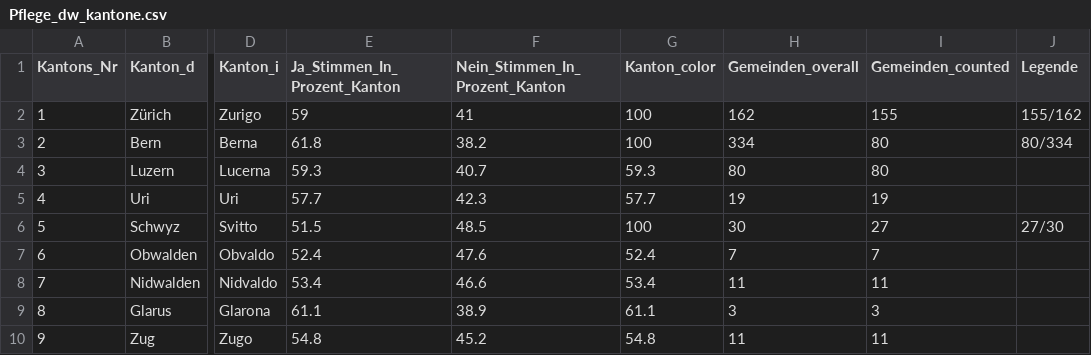
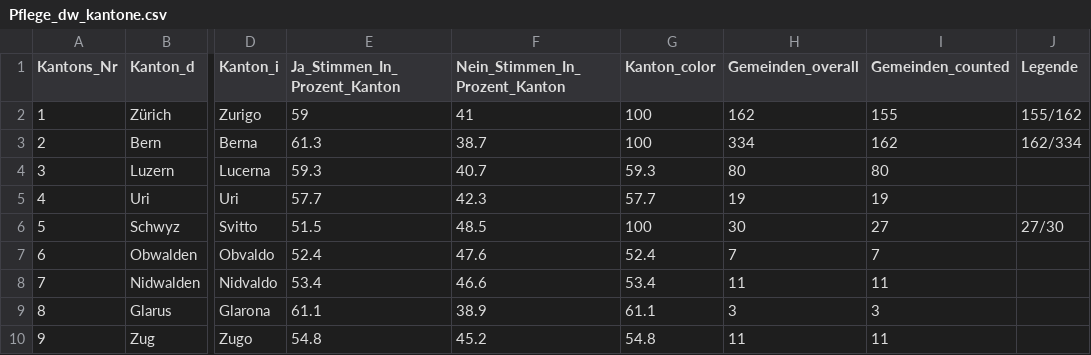
Before and after one commit to awp-finanznachrichten/lena_november2021, a CSV file: Output/Pflege_dw_kantone.csv, drawn as a sheet; only a part is shown, gaps mark what is left out; the diff names each change by its address in the sheet, - before the commit and + after, or states it on an @@ line.

```diff
--- a/Output/Pflege_dw_kantone.csv
+++ b/Output/Pflege_dw_kantone.csv
-E3 (Ja_Stimmen_In_Prozent_Kanton): 61.8
+E3 (Ja_Stimmen_In_Prozent_Kanton): 61.3
-F3 (Nein_Stimmen_In_Prozent_Kanton): 38.2
+F3 (Nein_Stimmen_In_Prozent_Kanton): 38.7
-I3 (Gemeinden_counted): 80
+I3 (Gemeinden_counted): 162
-J3 (Legende): 80/334
+J3 (Legende): 162/334
```
Also changed, not shown: Output/Covid_all_data.csv, Output/Covid_dw_kantone.csv, 8 other files.
